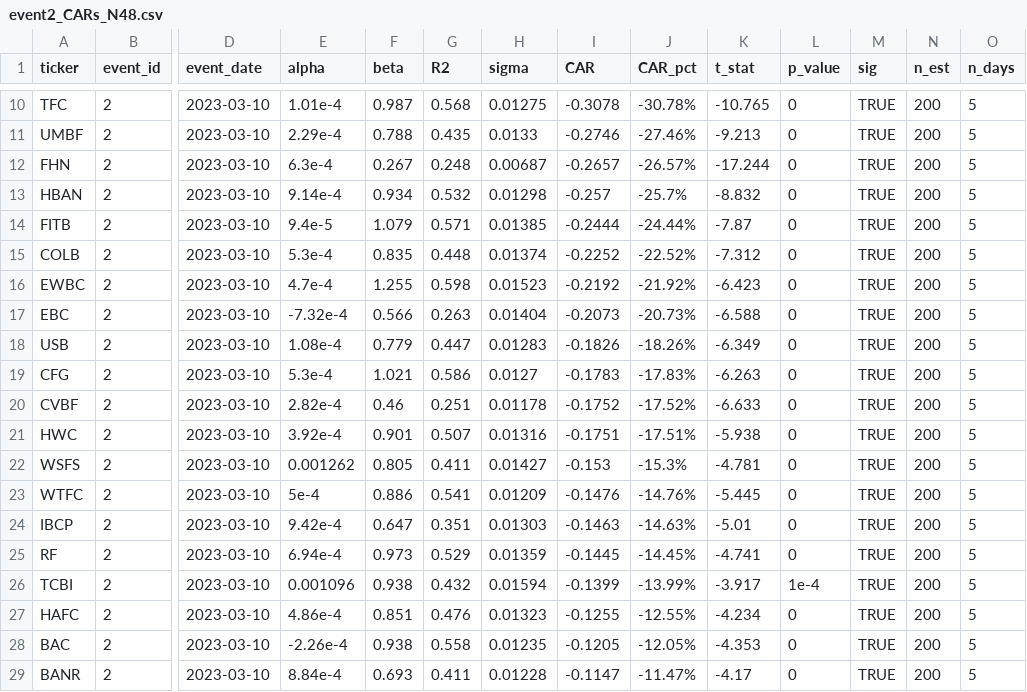
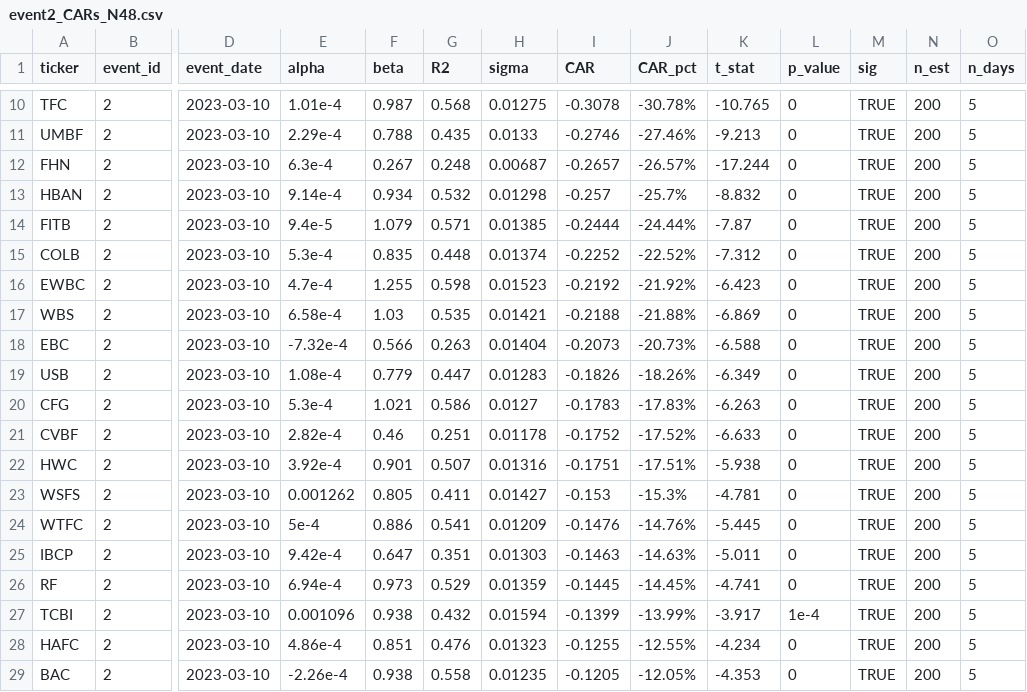
Before and after one commit to diyorahmad71/Information-Dynamics-and-Banking-Run, a CSV file: output/event2_CARs_N48.csv, drawn as a sheet; only a part is shown, gaps mark what is left out; the shorter side is filled out with more unchanged rows; addresses are those after the commit; rows hold the shown columns only; the diff names each change by its address in the sheet, - before the commit and + after, or states it on an @@ line.

```diff
--- a/output/event2_CARs_N48.csv
+++ b/output/event2_CARs_N48.csv
+row 17: WBS | 2 | 2023-03-10 | 6.58e-4 | 1.03 | 0.535 | 0.01421 | -0.2188 | -21.88% | -6.869 | 0 | TRUE | 200 | 5
-K25 (t_stat): -5.01
+K25 (t_stat): -5.011
```
Also changed, not shown: output/capm_excess_event_study_results.csv, output/capm_vs_ff3_comparison.csv, 15 other files.
